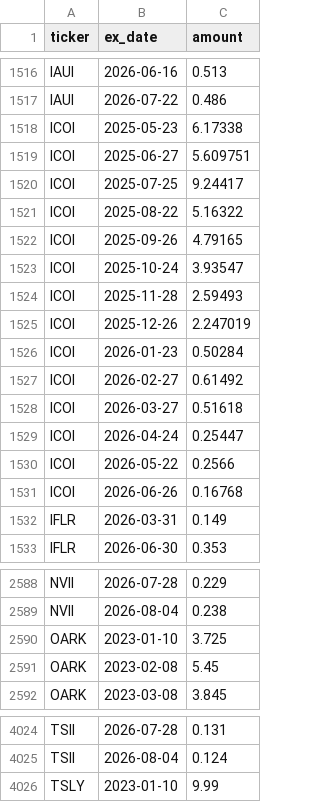
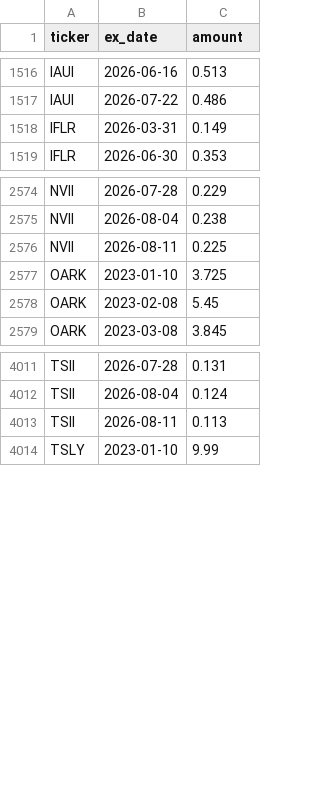
Before and after one commit to jimzucker/TrueYield, a CSV file: data/distributions_history.csv, drawn as a sheet; only a part is shown, gaps mark what is left out; removed rows and columns are numbered as before the commit, all else as after; the diff names each change by its address in the sheet, - before the commit and + after, or states it on an @@ line.

```diff
--- a/data/distributions_history.csv
+++ b/data/distributions_history.csv
-row 1518: ICOI | 2025-05-23 | 6.17338
-row 1519: ICOI | 2025-06-27 | 5.609751
-row 1520: ICOI | 2025-07-25 | 9.24417
-row 1521: ICOI | 2025-08-22 | 5.16322
-row 1522: ICOI | 2025-09-26 | 4.79165
-row 1523: ICOI | 2025-10-24 | 3.93547
-row 1524: ICOI | 2025-11-28 | 2.59493
-row 1525: ICOI | 2025-12-26 | 2.247019
-row 1526: ICOI | 2026-01-23 | 0.50284
-row 1527: ICOI | 2026-02-27 | 0.61492
-row 1528: ICOI | 2026-03-27 | 0.51618
-row 1529: ICOI | 2026-04-24 | 0.25447
-row 1530: ICOI | 2026-05-22 | 0.2566
-row 1531: ICOI | 2026-06-26 | 0.16768
+row 2576: NVII | 2026-08-11 | 0.225
+row 4013: TSII | 2026-08-11 | 0.113
```
Also changed, not shown: 6 other files.
